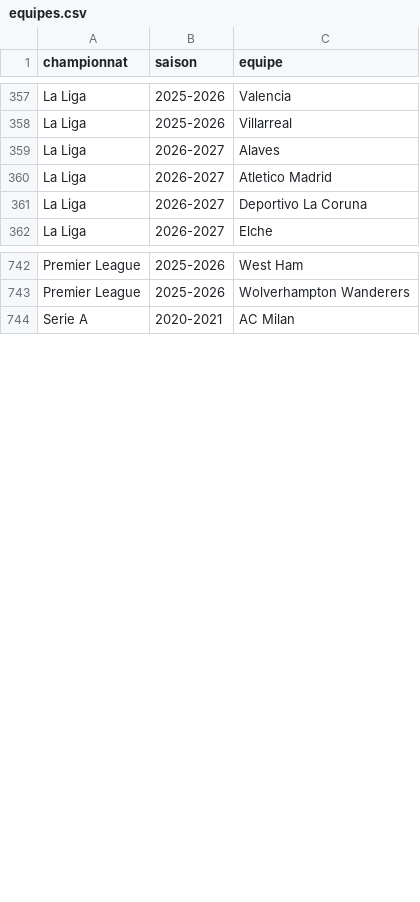
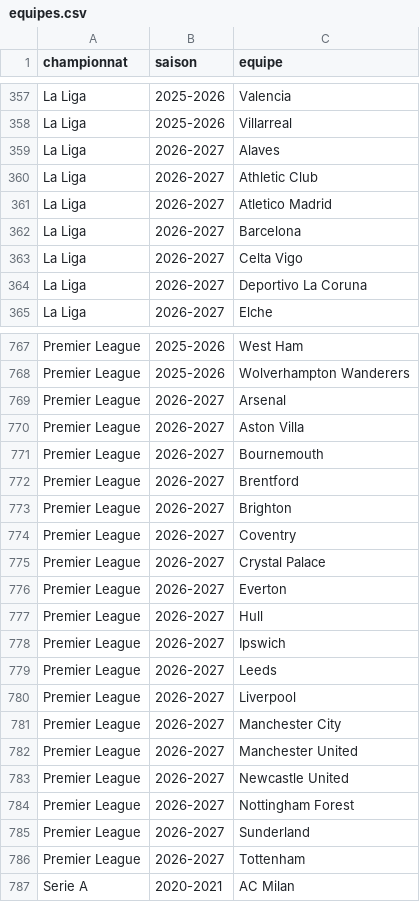
Before and after one commit to Geja49/football-datasets, a CSV file: donnees/cinq_championnats/equipes.csv, drawn as a sheet; only a part is shown, gaps mark what is left out; the diff covers the shown part only; the diff names each change by its address in the sheet, - before the commit and + after, or states it on an @@ line.

```diff
--- a/donnees/cinq_championnats/equipes.csv
+++ b/donnees/cinq_championnats/equipes.csv
+row 360: La Liga | 2026-2027 | Athletic Club
+row 362: La Liga | 2026-2027 | Barcelona
+row 363: La Liga | 2026-2027 | Celta Vigo
+row 769: Premier League | 2026-2027 | Arsenal
+row 770: Premier League | 2026-2027 | Aston Villa
+row 771: Premier League | 2026-2027 | Bournemouth
+row 772: Premier League | 2026-2027 | Brentford
+row 773: Premier League | 2026-2027 | Brighton
+row 774: Premier League | 2026-2027 | Coventry
+row 775: Premier League | 2026-2027 | Crystal Palace
+row 776: Premier League | 2026-2027 | Everton
+row 777: Premier League | 2026-2027 | Hull
+row 778: Premier League | 2026-2027 | Ipswich
+row 779: Premier League | 2026-2027 | Leeds
+row 780: Premier League | 2026-2027 | Liverpool
+row 781: Premier League | 2026-2027 | Manchester City
+row 782: Premier League | 2026-2027 | Manchester United
+row 783: Premier League | 2026-2027 | Newcastle United
+row 784: Premier League | 2026-2027 | Nottingham Forest
+row 785: Premier League | 2026-2027 | Sunderland
+row 786: Premier League | 2026-2027 | Tottenham
```
Also changed, not shown: 38 added rows elsewhere in this file, datasets/la-liga/season-2627.csv, donnees/cinq_championnats/matchs_xg.csv, 4 other files.
